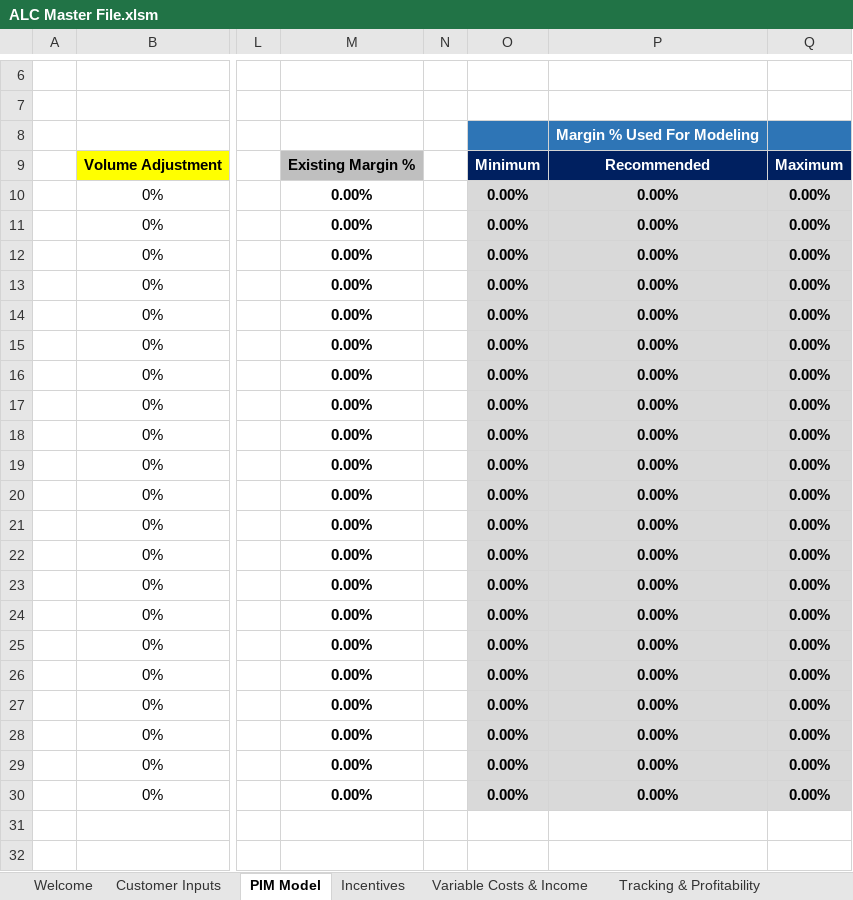
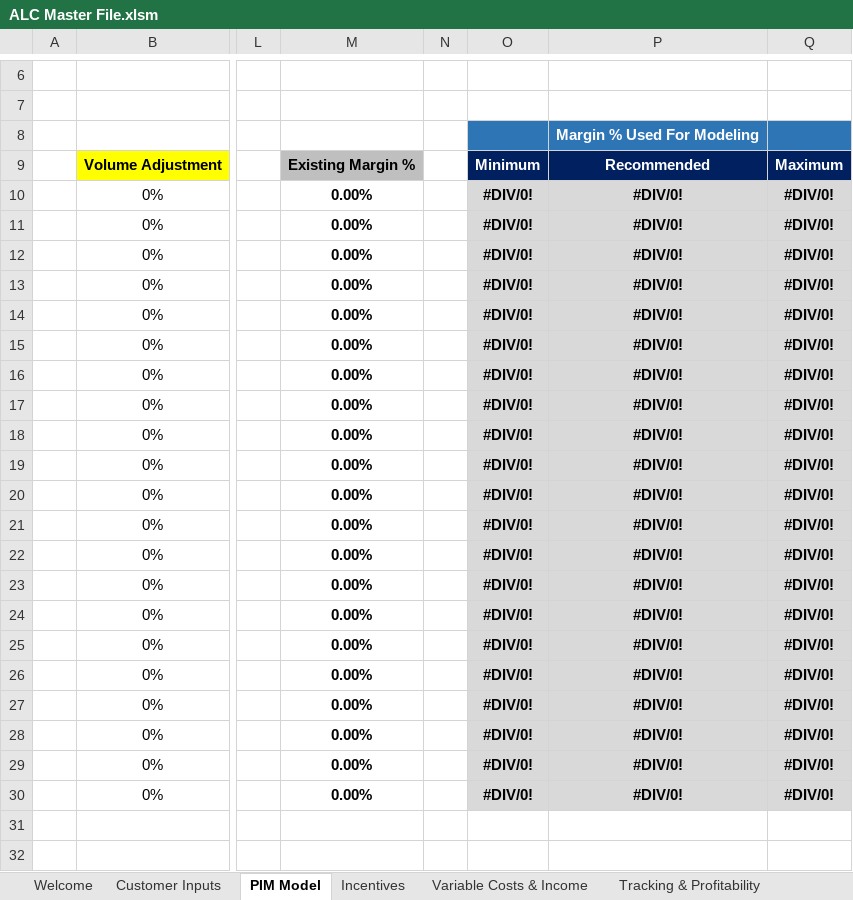
Before and after one commit to Ushadevi-velusamy/ALC, an Excel workbook: ALC Master File.xlsm, sheet PIM Model, drawn as a sheet; only a part is shown, gaps mark what is left out; values as stored, in another font and other column widths than the file's, no borders; charts and pictures and conditional formats not drawn; the diff names each change by its address in the sheet, - before the commit and + after, or states it on an @@ line.

```diff
--- a/ALC Master File.xlsm (sheet PIM Model)
+++ b/ALC Master File.xlsm (sheet PIM Model)
-O10:O30: 0.00%
+O10:O30: #DIV/0!
-P10:P30: 0.00%
+P10:P30: #DIV/0!
-Q10:Q30: 0.00%
+Q10:Q30: #DIV/0!
```
Also changed, not shown: formulas that keep their value, hidden cells, Auto ALC Market Updater.xlsm.
